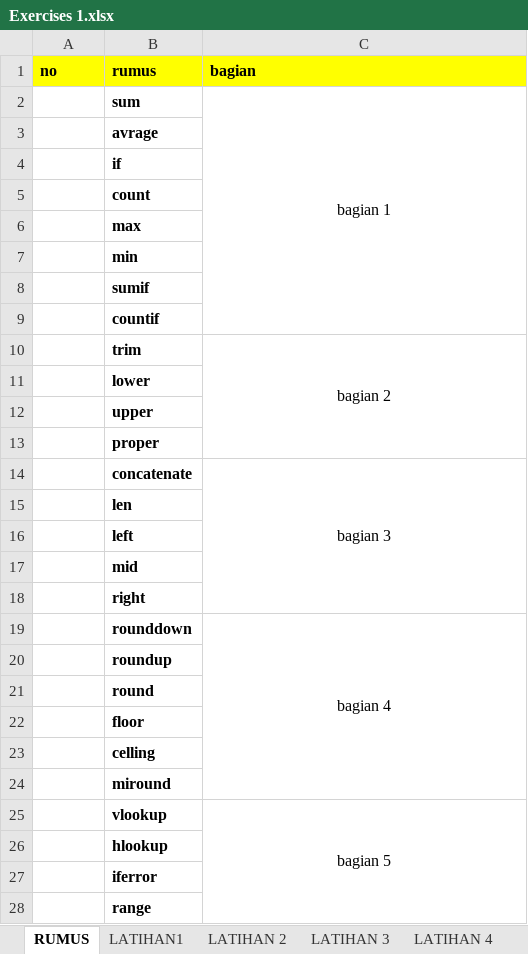
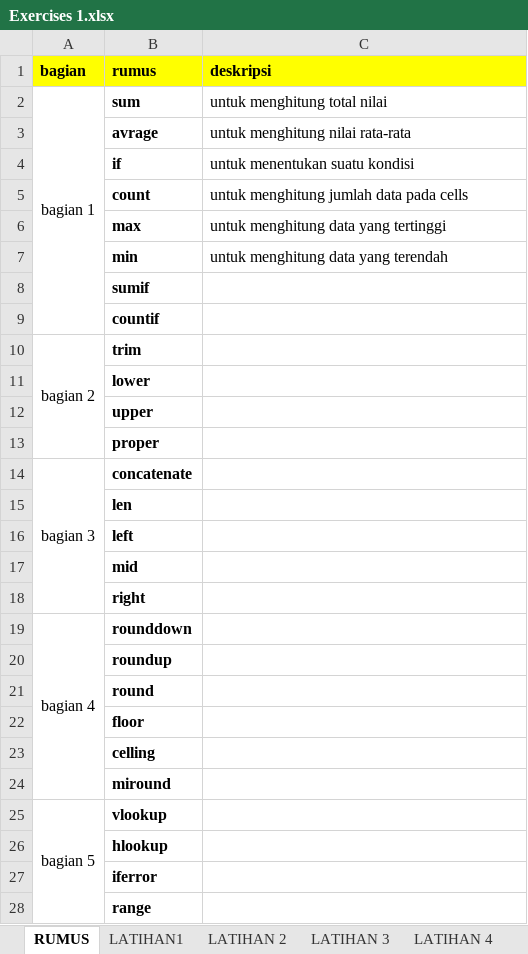
Before and after one commit to ImranMuhamadR/BelajarExcel, an Excel workbook: Exercises 1.xlsx, sheet RUMUS, drawn as a sheet; values as stored, in another font and other column widths than the file's, no borders; the diff names each change by its address in the sheet, - before the commit and + after, or states it on an @@ line.

```diff
--- a/Exercises 1.xlsx (sheet RUMUS)
+++ b/Exercises 1.xlsx (sheet RUMUS)
-A1: no
+A1: bagian
-C1: bagian
+C1: deskripsi
-A2 (bagian): (empty)
+A2 (bagian): bagian 1
+A2:A9 merged
-C2 (deskripsi): bagian 1
+C2 (deskripsi): untuk menghitung total nilai
-C2 alignment: center
+C2 alignment: left
-C2:C9 merged
-C3 (deskripsi): (empty)
+C3 (deskripsi): untuk menghitung nilai rata-rata
-C4 (deskripsi): (empty)
+C4 (deskripsi): untuk menentukan suatu kondisi
-C5 (deskripsi): (empty)
+C5 (deskripsi): untuk menghitung jumlah data pada cells
-C6 (deskripsi): (empty)
+C6 (deskripsi): untuk menghitung data yang tertinggi
-C7 (deskripsi): (empty)
+C7 (deskripsi): untuk menghitung data yang terendah
-A10 (bagian): (empty)
+A10 (bagian): bagian 2
+A10:A13 merged
-C10 (deskripsi): bagian 2
+C10 (deskripsi): (empty)
-C10:C13 merged
-A14 (bagian): (empty)
+A14 (bagian): bagian 3
+A14:A18 merged
-C14 (deskripsi): bagian 3
+C14 (deskripsi): (empty)
-C14:C18 merged
-A19 (bagian): (empty)
+A19 (bagian): bagian 4
+A19:A24 merged
-C19 (deskripsi): bagian 4
+C19 (deskripsi): (empty)
-C19:C24 merged
-A25 (bagian): (empty)
+A25 (bagian): bagian 5
+A25:A28 merged
-C25 (deskripsi): bagian 5
+C25 (deskripsi): (empty)
-C25:C28 merged
```
Also changed, not shown: sheet LATIHAN1, sheet LATIHAN 6, sheet LATIHAN 10, other sheet tabs.
